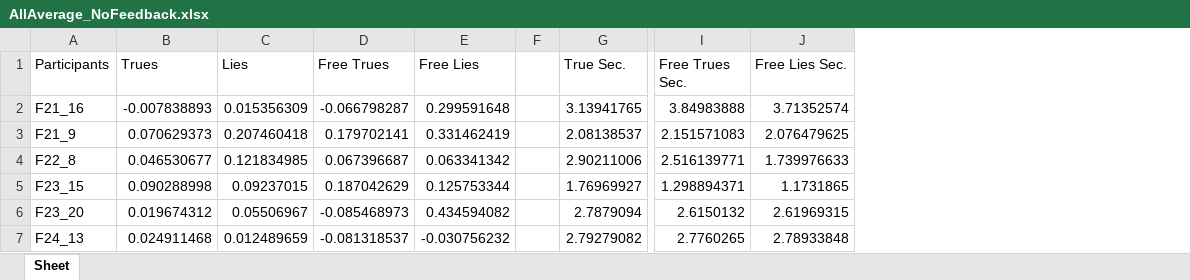
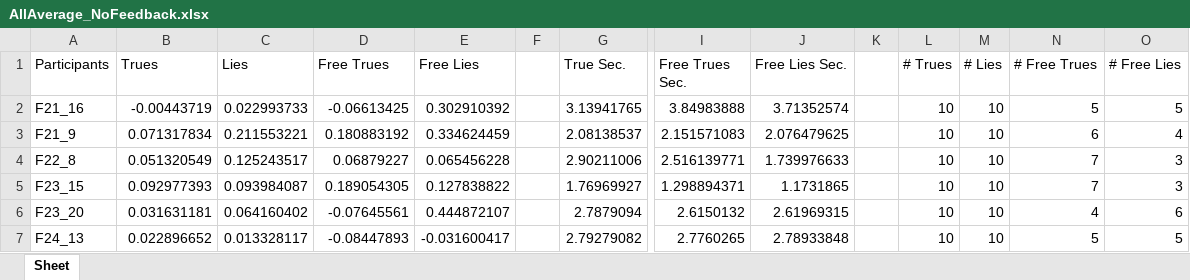
Before and after one commit to EhteshamSajed/LieDetectionDataAnalysis, an Excel workbook: ExcelExport/AllAverage_NoFeedback.xlsx, sheet Sheet, drawn as a sheet; only a part is shown, gaps mark what is left out; values as stored, in another font and other column widths than the file's, no borders; the diff covers the shown part only; the diff names each change by its address in the sheet, - before the commit and + after, or states it on an @@ line.

Commit message:
Including stats of Free Answering

```diff
--- a/ExcelExport/AllAverage_NoFeedback.xlsx (sheet Sheet)
+++ b/ExcelExport/AllAverage_NoFeedback.xlsx (sheet Sheet)
+column K, empty
+column L (# Trues), rows 2-7: all 10
+column M (# Lies), rows 2-7: all 10
+column N (# Free Trues), rows 2-7: 5 | 6 | 7 | 7 | 4 | 5
+column O (# Free Lies), rows 2-7: 5 | 4 | 3 | 3 | 6 | 5
-B2 (Trues): -0.007838893
+B2 (Trues): -0.00443719
-C2 (Lies): 0.015356309
+C2 (Lies): 0.022993733
-D2 (Free Trues): -0.066798287
+D2 (Free Trues): -0.06613425
-E2 (Free Lies): 0.299591648
+E2 (Free Lies): 0.302910392
-B3 (Trues): 0.070629373
+B3 (Trues): 0.071317834
-C3 (Lies): 0.207460418
+C3 (Lies): 0.211553221
-D3 (Free Trues): 0.179702141
+D3 (Free Trues): 0.180883192
-E3 (Free Lies): 0.331462419
+E3 (Free Lies): 0.334624459
-B4 (Trues): 0.046530677
+B4 (Trues): 0.051320549
-C4 (Lies): 0.121834985
+C4 (Lies): 0.125243517
-D4 (Free Trues): 0.067396687
+D4 (Free Trues): 0.06879227
-E4 (Free Lies): 0.063341342
+E4 (Free Lies): 0.065456228
-B5 (Trues): 0.090288998
+B5 (Trues): 0.092977393
-C5 (Lies): 0.09237015
+C5 (Lies): 0.093984087
-D5 (Free Trues): 0.187042629
+D5 (Free Trues): 0.189054305
-E5 (Free Lies): 0.125753344
+E5 (Free Lies): 0.127838822
-B6 (Trues): 0.019674312
+B6 (Trues): 0.031631181
-C6 (Lies): 0.05506967
+C6 (Lies): 0.064160402
-D6 (Free Trues): -0.085468973
+D6 (Free Trues): -0.07645561
-E6 (Free Lies): 0.434594082
+E6 (Free Lies): 0.444872107
-B7 (Trues): 0.024911468
+B7 (Trues): 0.022896652
-C7 (Lies): 0.012489659
+C7 (Lies): 0.013328117
-D7 (Free Trues): -0.081318537
+D7 (Free Trues): -0.08447893
-E7 (Free Lies): -0.030756232
+E7 (Free Lies): -0.031600417
```
Also changed, not shown: 36 edited cells elsewhere in this sheet, ExcelExport/AllAverage_Feedback.xlsx, 3 other files.
